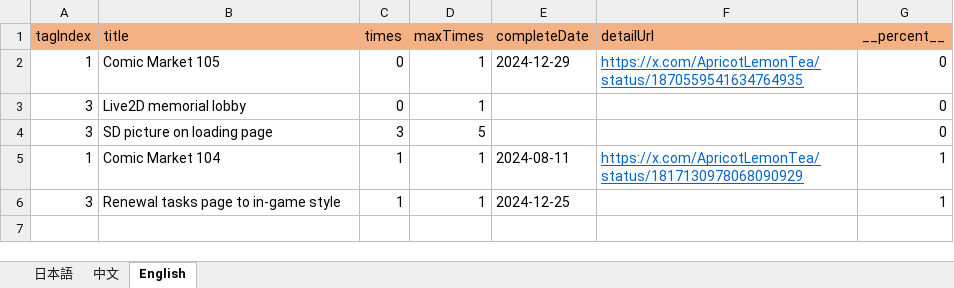
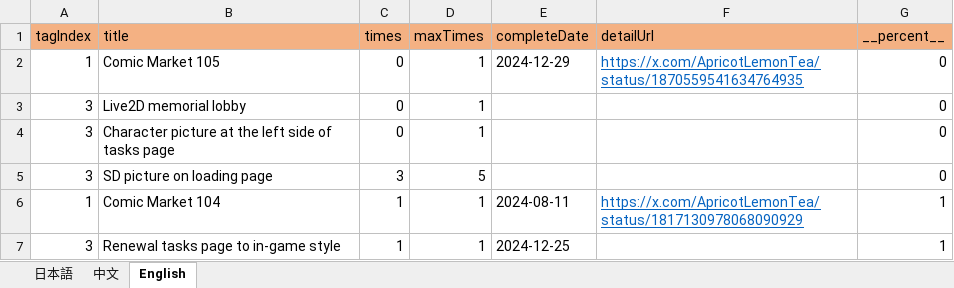
Before and after one commit to ApricotLemonTea/BA-style-homepage, an Excel workbook: public/data/mission.xlsx, sheet English, drawn as a sheet; values as stored, in another font and other column widths than the file's, no borders; the diff names each change by its address in the sheet, - before the commit and + after, or states it on an @@ line.

```diff
--- a/public/data/mission.xlsx (sheet English)
+++ b/public/data/mission.xlsx (sheet English)
+row 4: 3 | Character picture at the left side of tasks page | 0 | 1 |  |  | 0
```
Also changed, not shown: sheet 中文, sheet 日本語.
